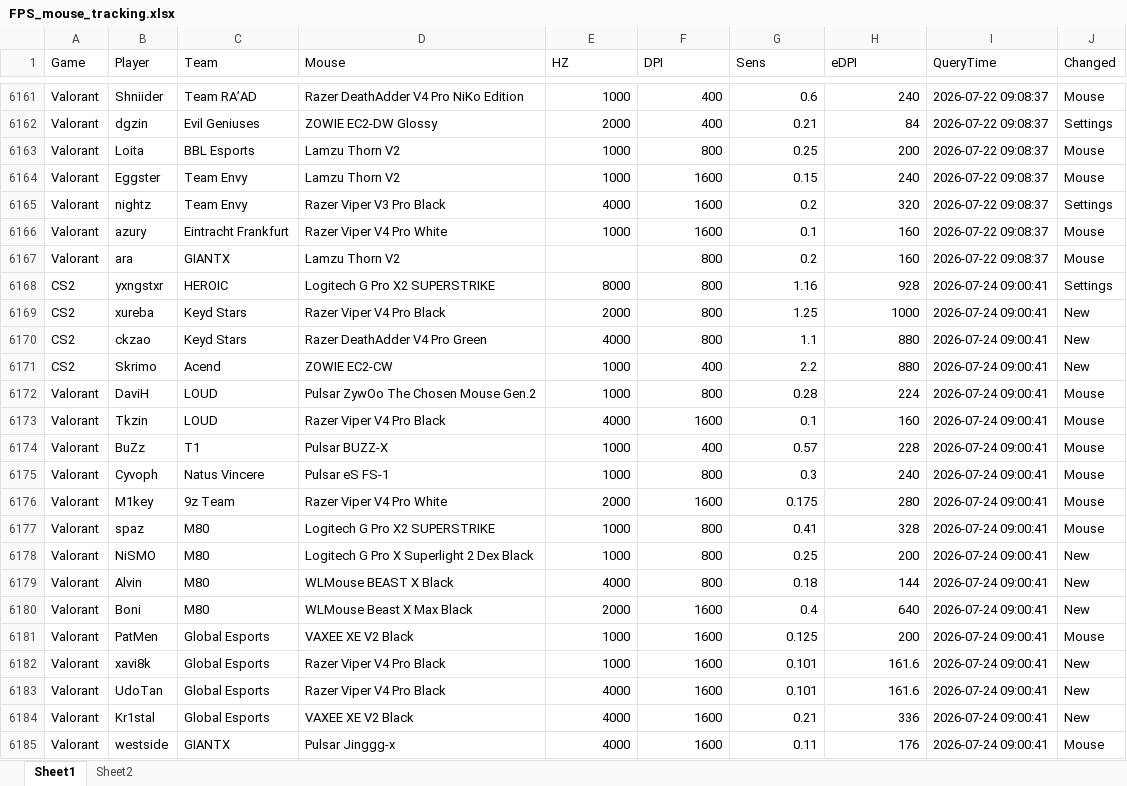
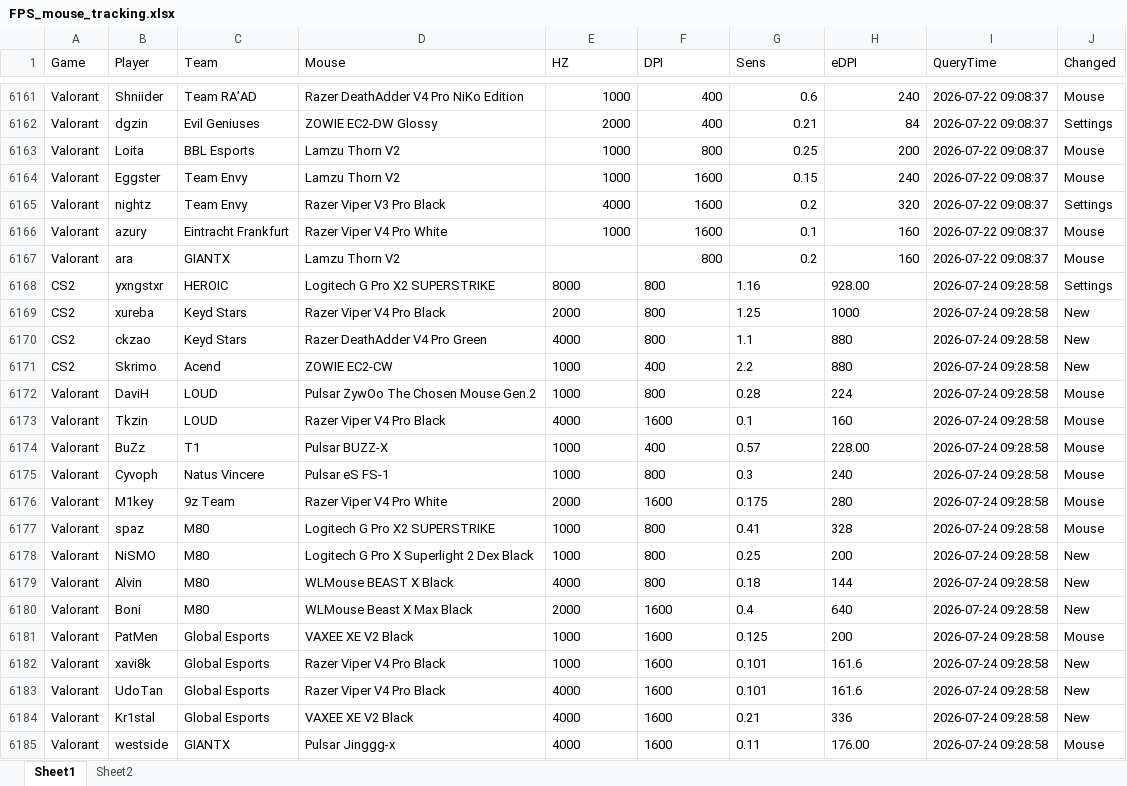
Before and after one commit to d20260323-jpg/CS2_Mouse_Tracker, an Excel workbook: FPS_mouse_tracking.xlsx, sheet Sheet1, drawn as a sheet; only a part is shown, gaps mark what is left out; values as stored, in another font and other column widths than the file's, no borders; the diff names each change by its address in the sheet, - before the commit and + after, or states it on an @@ line.

Commit message:
auto update data (CS2 + Valorant)

```diff
--- a/FPS_mouse_tracking.xlsx (sheet Sheet1)
+++ b/FPS_mouse_tracking.xlsx (sheet Sheet1)
-E6168:G6168 alignment: right
+E6168:G6168 alignment: left
-H6168 (eDPI): 928
+H6168 (eDPI): 928.00
-I6168:I6185 (QueryTime): 2026-07-24 09:00:41
+I6168:I6185 (QueryTime): 2026-07-24 09:28:58
-E6169:H6173 alignment: right
+E6169:H6173 alignment: left
-E6174:G6174 alignment: right
+E6174:G6174 alignment: left
-H6174 (eDPI): 228
+H6174 (eDPI): 228.00
-E6175:H6184 alignment: right
+E6175:H6184 alignment: left
-E6185:G6185 alignment: right
+E6185:G6185 alignment: left
-H6185 (eDPI): 176
+H6185 (eDPI): 176.00
```
